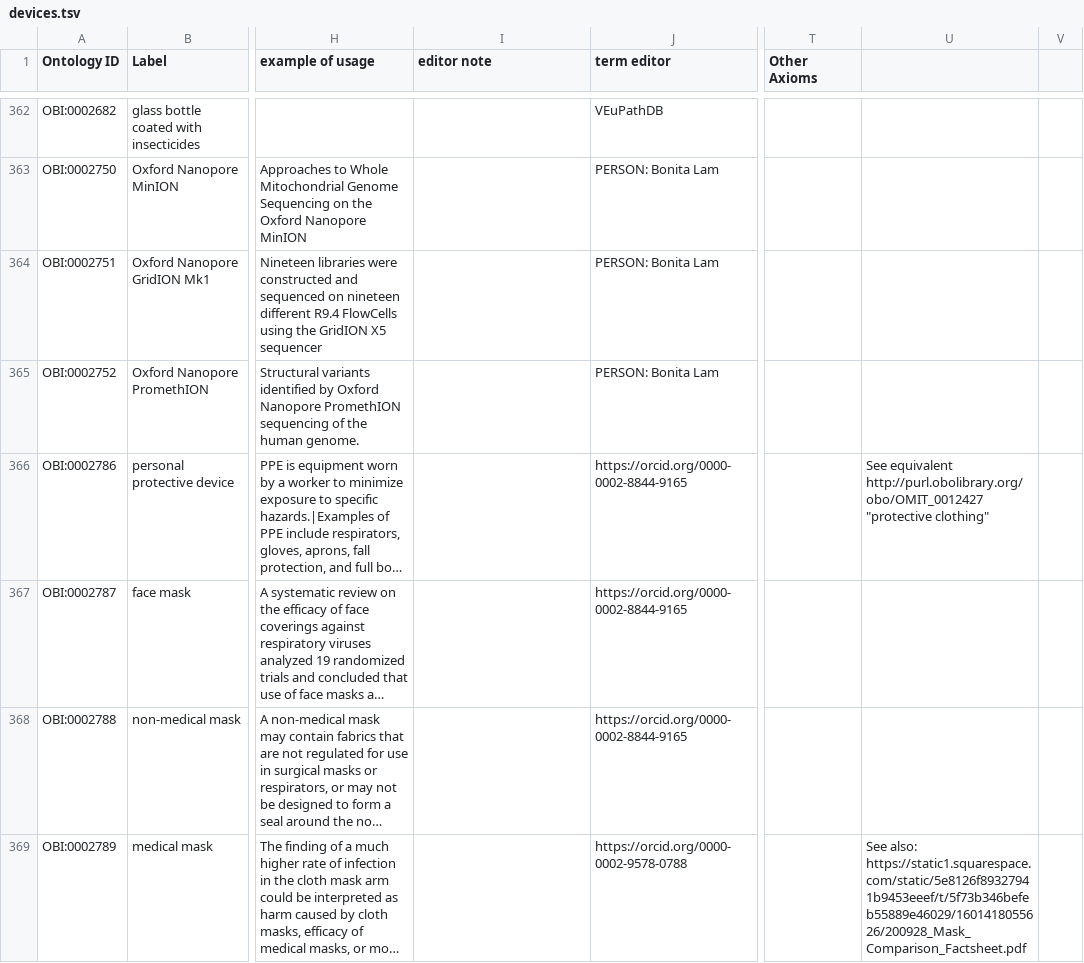
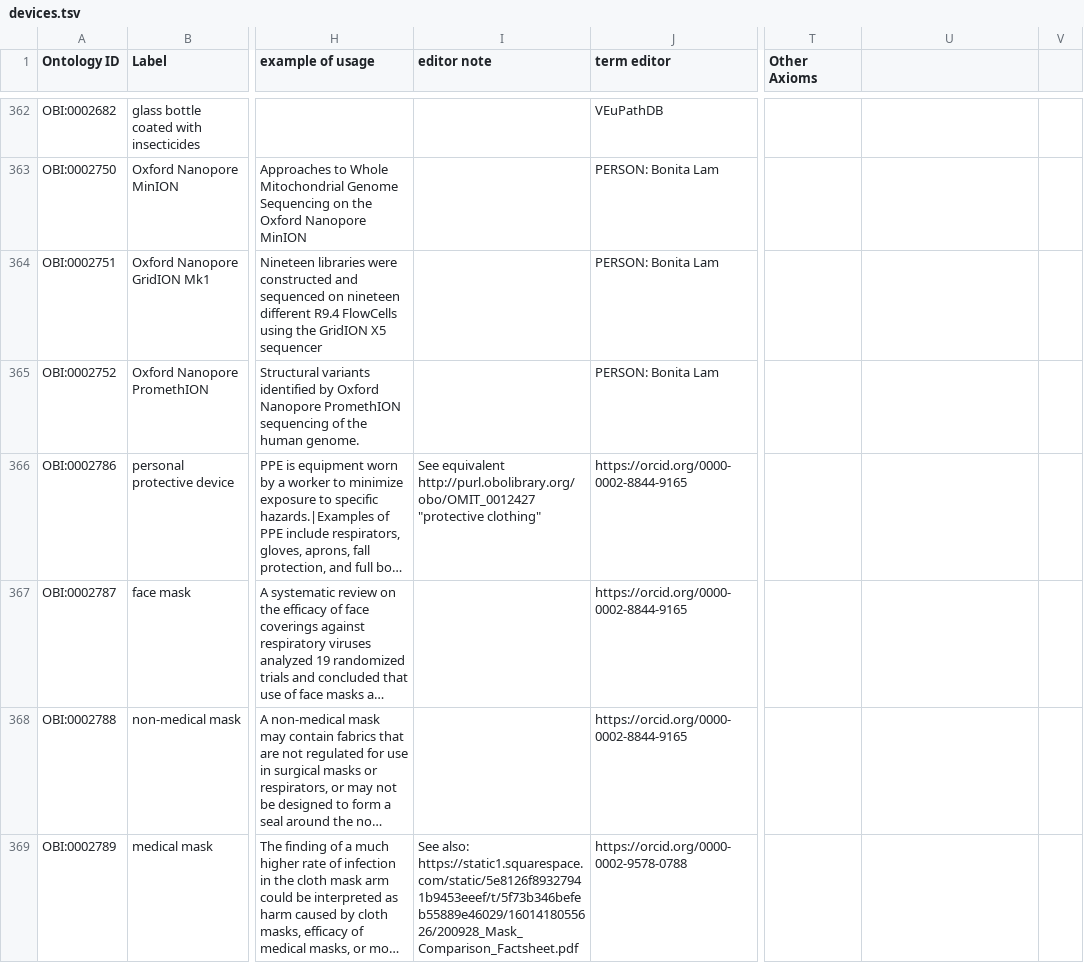
Before and after one commit to obi-ontology/obi, a TSV file: src/ontology/templates/devices.tsv, drawn as a sheet; only a part is shown, gaps mark what is left out; long unchanged cells end in …; the diff covers the shown part only; the diff names each change by its address in the sheet, - before the commit and + after, or states it on an @@ line.

Commit message:
Fix devices template

```diff
--- a/src/ontology/templates/devices.tsv
+++ b/src/ontology/templates/devices.tsv
-I366 (editor note): (empty)
+I366 (editor note): See equivalent http://purl.obolibrary.org/obo/OMIT_0012427 "protective clothing"
-U366: See equivalent http://purl.obolibrary.org/obo/OMIT_0012427 "protective clothing"
+U366: (empty)
-I369 (editor note): (empty)
+I369 (editor note): See also: https://static1.squarespace.com/static/5e8126f89327941b9453eeef/t/5f73b346befeb55889e46029/1601418055626/200928_Mask_Comparison_Factsheet.pdf
-U369: See also: https://static1.squarespace.com/static/5e8126f89327941b9453eeef/t/5f73b346befeb55889e46029/1601418055626/200928_Mask_Comparison_Factsheet.pdf
+U369: (empty)
```
Also changed, not shown: 8 edited cells elsewhere in this file, 1 other file.
